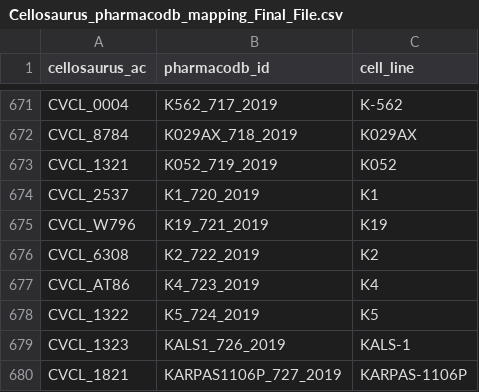
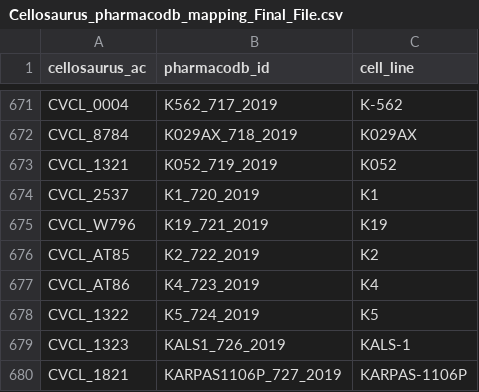
Before and after one commit to bhklab/Pharmacodb-Scripts, a CSV file: final_csv_files/Cellosaurus_pharmacodb_mapping_Final_File.csv, drawn as a sheet; only a part is shown, gaps mark what is left out.

Commit message:
modified k2 cell line

```diff
--- a/final_csv_files/Cellosaurus_pharmacodb_mapping_Final_File.csv
+++ b/final_csv_files/Cellosaurus_pharmacodb_mapping_Final_File.csv
@@ -675,3 +675,3 @@ CVCL_2537,K1_720_2019,K1
 CVCL_W796,K19_721_2019,K19
-CVCL_6308,K2_722_2019,K2
+CVCL_AT85,K2_722_2019,K2
 CVCL_AT86,K4_723_2019,K4
```
